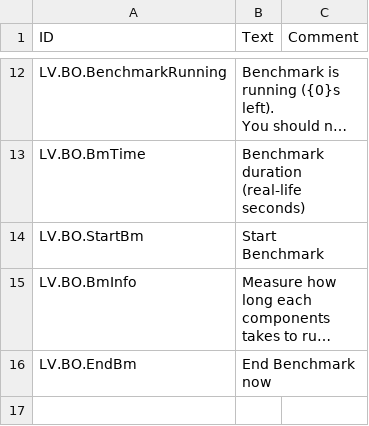
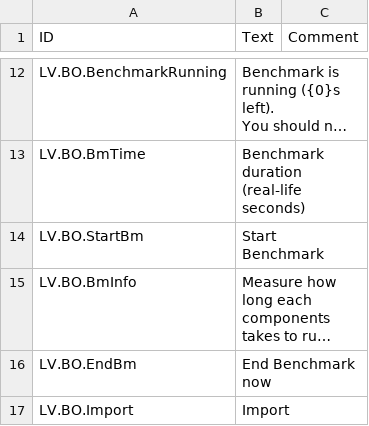
Before and after one commit to datvm/TimberbornMods, a CSV file: BenchmarkAndOptimizer/Localizations/enUS.csv, drawn as a sheet; only a part is shown, gaps mark what is left out; long unchanged cells end in …; the diff covers the shown part only; the diff names each change by its address in the sheet, - before the commit and + after, or states it on an @@ line.

```diff
--- a/BenchmarkAndOptimizer/Localizations/enUS.csv
+++ b/BenchmarkAndOptimizer/Localizations/enUS.csv
+row 17: LV.BO.Import | Import
```
Also changed, not shown: 1 added row and 1 edited cell elsewhere in this file, 6 other files.
